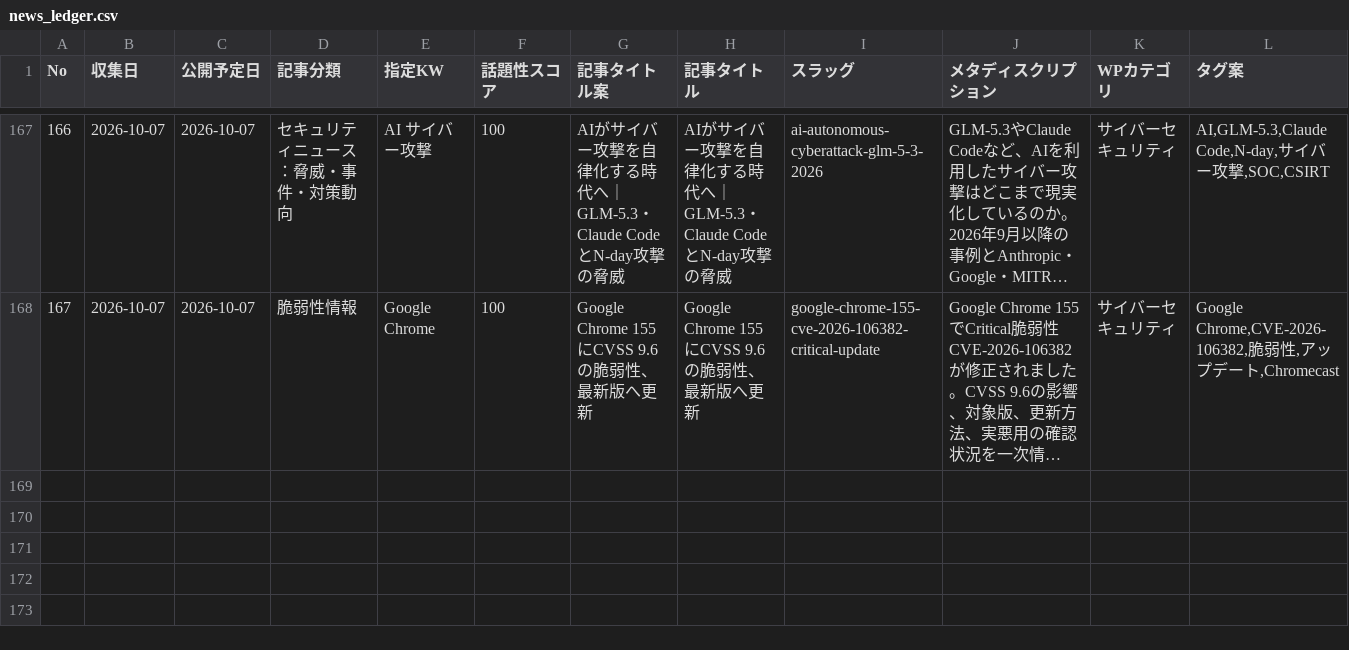
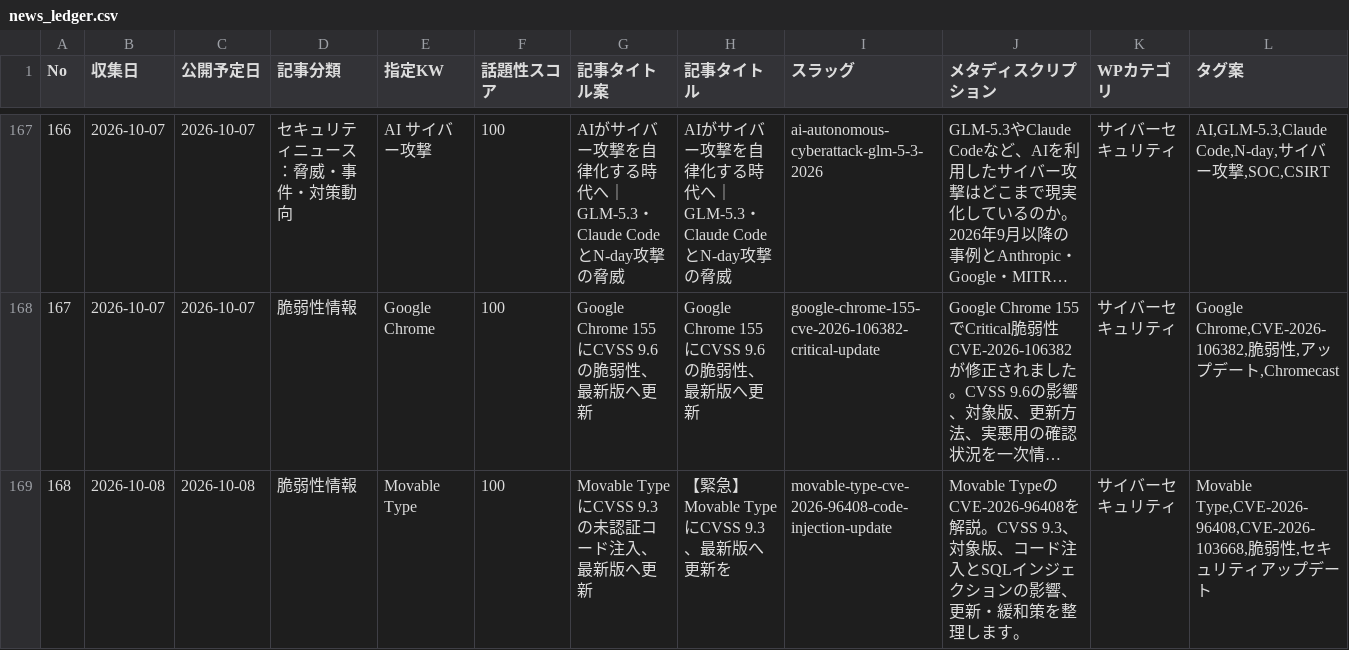
Before and after one commit to Teeeda112923/Wordpress_Post, a CSV file: projects/cybernote-security-news/data/news_ledger.csv, drawn as a sheet; only a part is shown, gaps mark what is left out; long unchanged cells end in …; rows hold the shown columns only; the diff names each change by its address in the sheet, - before the commit and + after, or states it on an @@ line.

Commit message:
Add CyberNote Movable Type article to ledger

```diff
--- a/projects/cybernote-security-news/data/news_ledger.csv
+++ b/projects/cybernote-security-news/data/news_ledger.csv
+row 169: 168 | 2026-10-08 | 2026-10-08 | 脆弱性情報 | Movable Type | 100 | Movable TypeにCVSS 9.3の未認証コード注入、最新版へ更新 | 【緊急】Movable TypeにCVSS 9.3、最新版へ更新を | movable-type-cve-2026-96408-code-injection-update | Movable TypeのCVE-2026-96408を解説。CVSS 9.3、対象版、コード注入とSQLインジェクションの影響、更新・緩和策を整理します。 | サイバーセキュリティ | Movable Type,CVE-2026-96408,CVE-2026-103668,脆弱性,セキュリティアップデート
```
